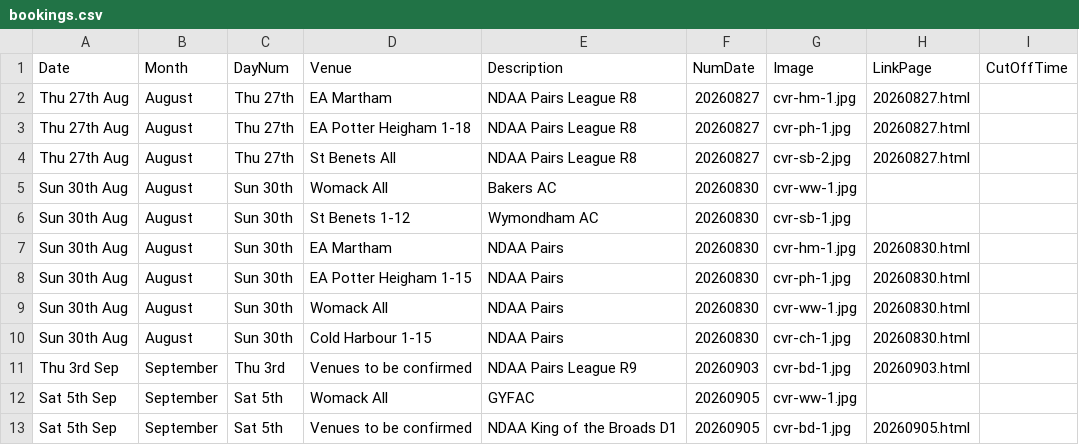
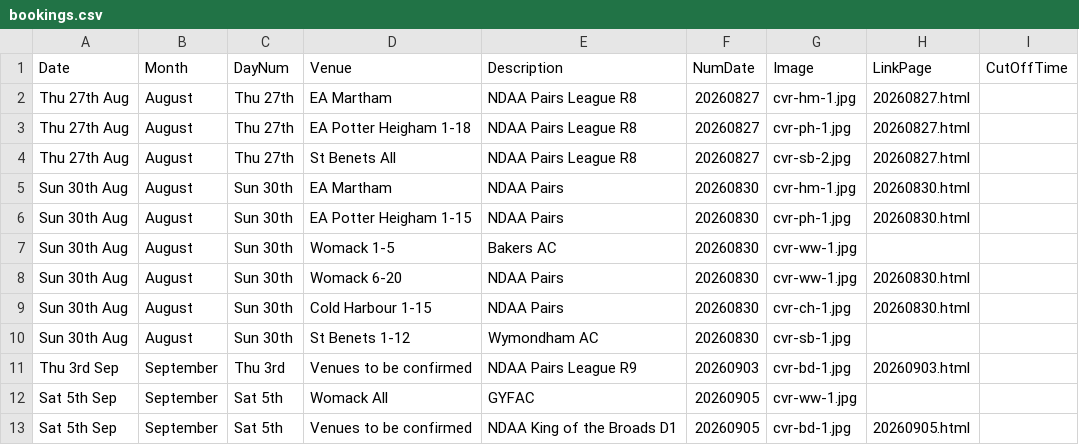
Before and after one commit to ndaa-developer/ndaa-release-two, a CSV file: _data/bookings.csv, drawn as a sheet; only a part is shown.

Commit message:
reorder bkgs

```diff
--- a/_data/bookings.csv
+++ b/_data/bookings.csv
@@ -4,8 +4,8 @@ Thu 27th Aug,August,Thu 27th,EA Potter Heigham 1-18,NDAA Pairs League R8,2026082
 Thu 27th Aug,August,Thu 27th,St Benets All,NDAA Pairs League R8,20260827,cvr-sb-2.jpg,20260827.html,
-Sun 30th Aug,August,Sun 30th,Womack All,Bakers AC,20260830,cvr-ww-1.jpg,,
-Sun 30th Aug,August,Sun 30th,St Benets 1-12,Wymondham AC,20260830,cvr-sb-1.jpg,,
 Sun 30th Aug,August,Sun 30th,EA Martham,NDAA Pairs,20260830,cvr-hm-1.jpg,20260830.html,
 Sun 30th Aug,August,Sun 30th,EA Potter Heigham 1-15,NDAA Pairs,20260830,cvr-ph-1.jpg,20260830.html,
-Sun 30th Aug,August,Sun 30th,Womack All,NDAA Pairs,20260830,cvr-ww-1.jpg,20260830.html,
+Sun 30th Aug,August,Sun 30th,Womack 1-5,Bakers AC,20260830,cvr-ww-1.jpg,,
+Sun 30th Aug,August,Sun 30th,Womack 6-20,NDAA Pairs,20260830,cvr-ww-1.jpg,20260830.html,
 Sun 30th Aug,August,Sun 30th,Cold Harbour 1-15,NDAA Pairs,20260830,cvr-ch-1.jpg,20260830.html,
+Sun 30th Aug,August,Sun 30th,St Benets 1-12,Wymondham AC,20260830,cvr-sb-1.jpg,,
 Thu 3rd Sep,September,Thu 3rd,Venues to be confirmed,NDAA Pairs League R9,20260903,cvr-bd-1.jpg,20260903.html,
```
